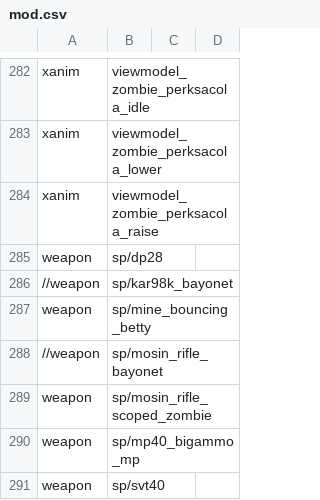
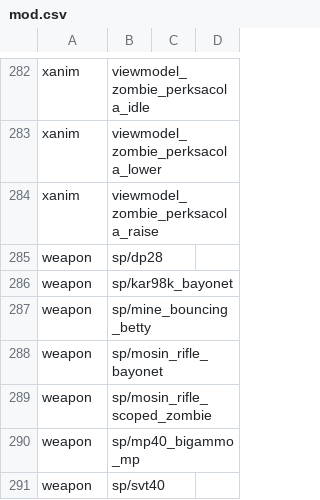
Before and after one commit to Keyware-Digital/NDU-Reloaded, a CSV file: mod.csv, drawn as a sheet; only a part is shown, gaps mark what is left out.

Commit message:
uncommented bayonet hotfix

```diff
--- a/mod.csv
+++ b/mod.csv
@@ -285,5 +285,5 @@ xanim,viewmodel_zombie_perksacola_raise
 weapon,sp/dp28
-//weapon,sp/kar98k_bayonet
+weapon,sp/kar98k_bayonet
 weapon,sp/mine_bouncing_betty
-//weapon,sp/mosin_rifle_bayonet
+weapon,sp/mosin_rifle_bayonet
 weapon,sp/mosin_rifle_scoped_zombie
```
